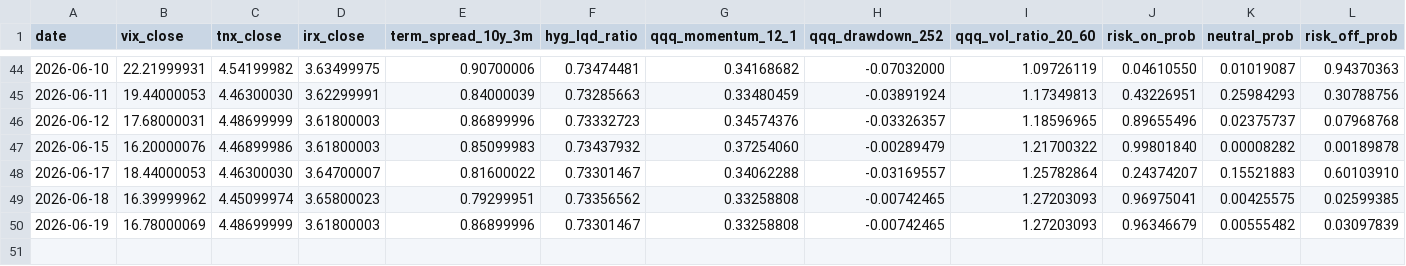
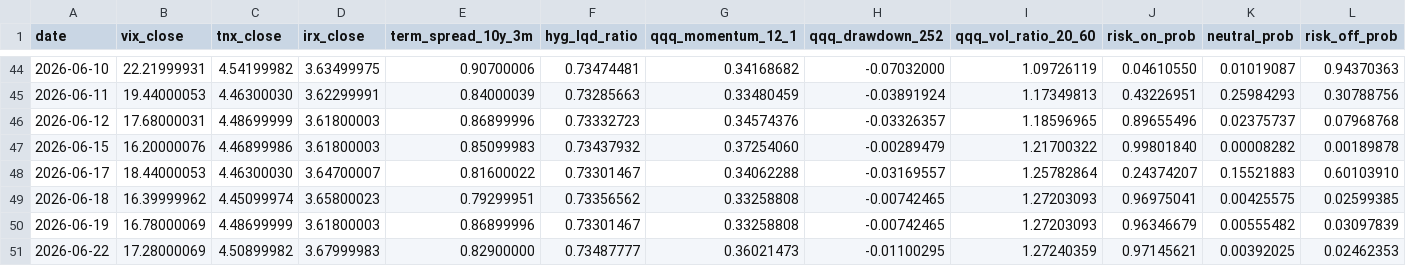
Before and after one commit to kyu6545-dot/mypage2, a CSV file: openbb-data-pipeline/data/market_regime.csv, drawn as a sheet; only a part is shown, gaps mark what is left out; rows hold the shown columns only; the diff names each change by its address in the sheet, - before the commit and + after, or states it on an @@ line.

```diff
--- a/openbb-data-pipeline/data/market_regime.csv
+++ b/openbb-data-pipeline/data/market_regime.csv
+row 51: 2026-06-22 | 17.28000069 | 4.50899982 | 3.67999983 | 0.82900000 | 0.73487777 | 0.36021473 | -0.01100295 | 1.27240359 | 0.97145621 | 0.00392025 | 0.02462353
```
Also changed, not shown: openbb-data-pipeline/data/universe.csv, 3 other files.
